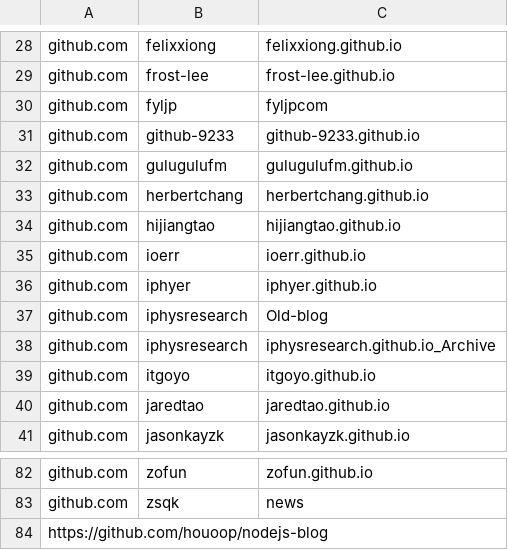
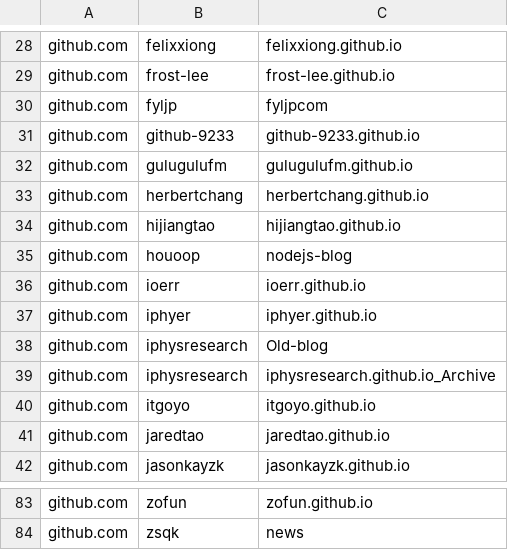
Before and after one commit to saveweb/Auto-backup-repo, a CSV file: repos.csv, drawn as a sheet; only a part is shown, gaps mark what is left out; removed rows and columns are numbered as before the commit, all else as after; the diff names each change by its address in the sheet, - before the commit and + after, or states it on an @@ line.

```diff
--- a/repos.csv
+++ b/repos.csv
+row 35: github.com | houoop | nodejs-blog
-row 84: https://github.com/houoop/nodejs-blog
```
